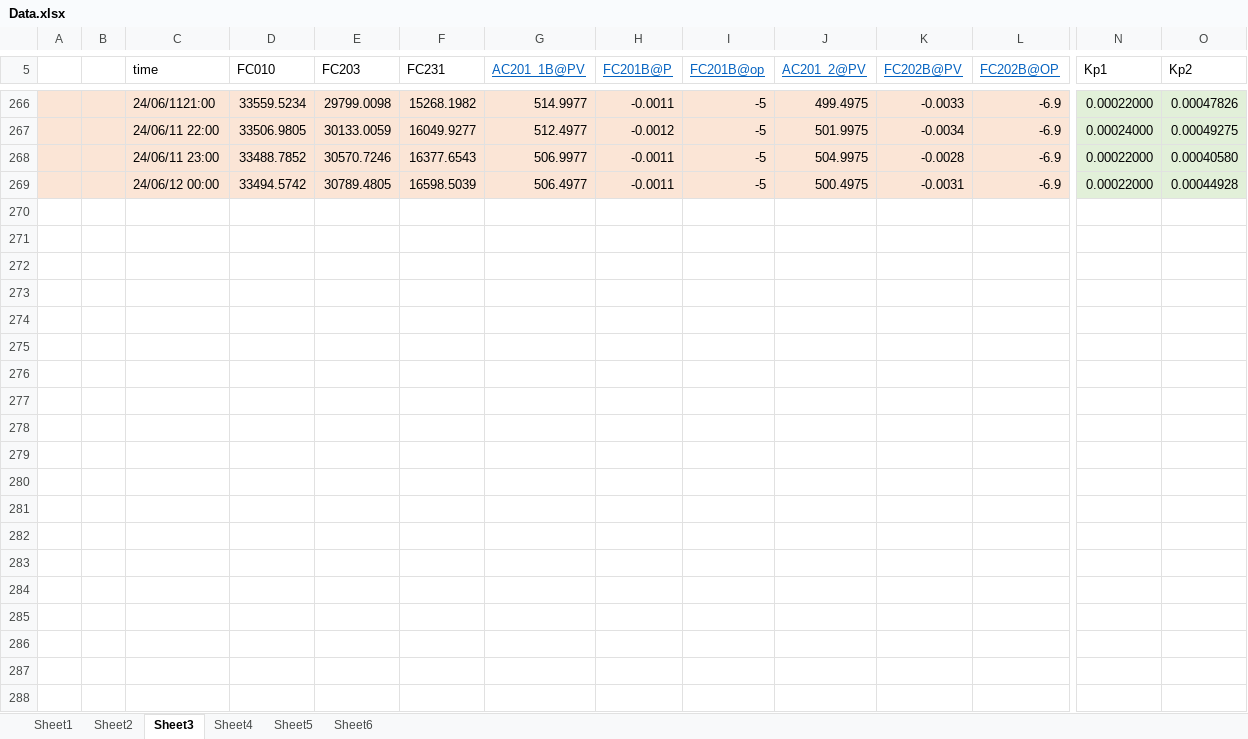
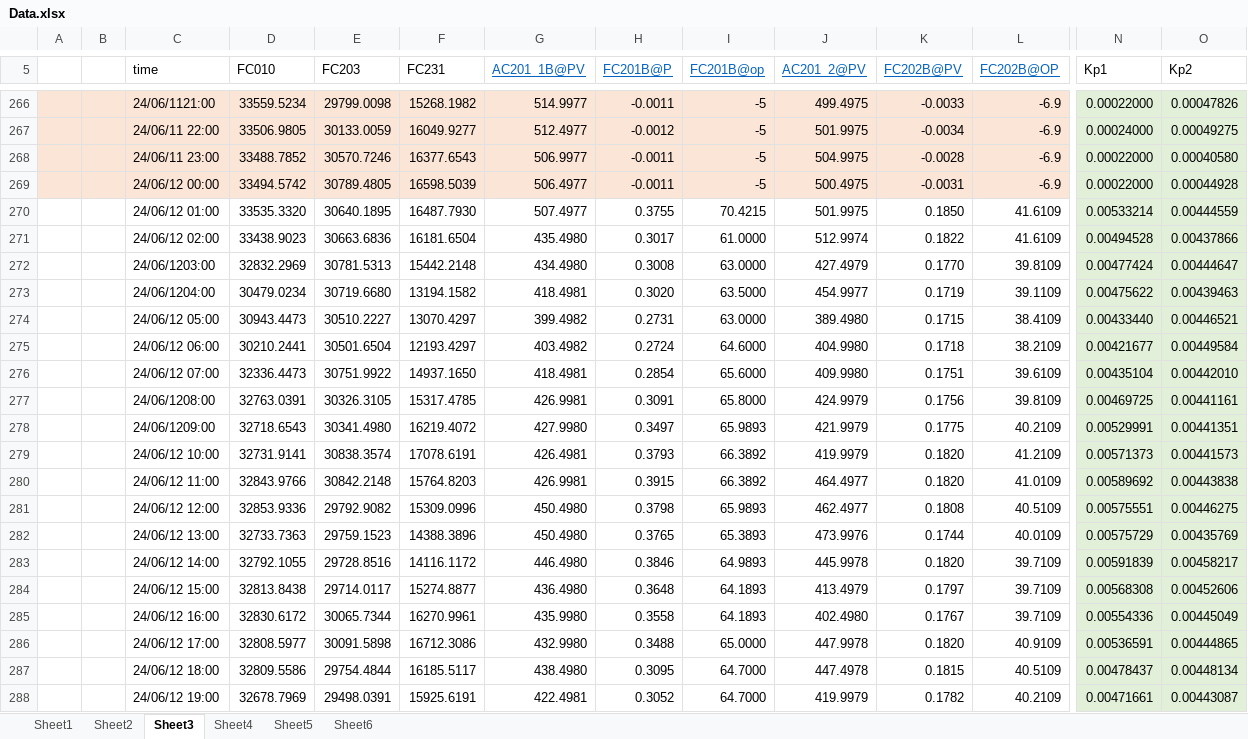
Before and after one commit to MuhammadRiyanMadya/flakes, an Excel workbook: data/Data.xlsx, sheet Sheet3, drawn as a sheet; only a part is shown, gaps mark what is left out; values as stored, in another font and other column widths than the file's, no borders; charts and pictures not drawn; rows hold the shown columns only; the diff covers the shown part only; the diff names each change by its address in the sheet, - before the commit and + after, or states it on an @@ line.

Commit message:
Add files via upload

```diff
--- a/data/Data.xlsx (sheet Sheet3)
+++ b/data/Data.xlsx (sheet Sheet3)
+row 270:  |  | 24/06/12 01:00 | 33535.3320 | 30640.1895 | 16487.7930 | 507.4977 | 0.3755 | 70.4215 | 501.9975 | 0.1850 | 41.6109 | 0.00533214 | 0.00444559
+row 271:  |  | 24/06/12 02:00 | 33438.9023 | 30663.6836 | 16181.6504 | 435.4980 | 0.3017 | 61.0000 | 512.9974 | 0.1822 | 41.6109 | 0.00494528 | 0.00437866
+row 272:  |  | 24/06/1203:00 | 32832.2969 | 30781.5313 | 15442.2148 | 434.4980 | 0.3008 | 63.0000 | 427.4979 | 0.1770 | 39.8109 | 0.00477424 | 0.00444647
+row 273:  |  | 24/06/1204:00 | 30479.0234 | 30719.6680 | 13194.1582 | 418.4981 | 0.3020 | 63.5000 | 454.9977 | 0.1719 | 39.1109 | 0.00475622 | 0.00439463
+row 274:  |  | 24/06/12 05:00 | 30943.4473 | 30510.2227 | 13070.4297 | 399.4982 | 0.2731 | 63.0000 | 389.4980 | 0.1715 | 38.4109 | 0.00433440 | 0.00446521
+row 275:  |  | 24/06/12 06:00 | 30210.2441 | 30501.6504 | 12193.4297 | 403.4982 | 0.2724 | 64.6000 | 404.9980 | 0.1718 | 38.2109 | 0.00421677 | 0.00449584
+row 276:  |  | 24/06/12 07:00 | 32336.4473 | 30751.9922 | 14937.1650 | 418.4981 | 0.2854 | 65.6000 | 409.9980 | 0.1751 | 39.6109 | 0.00435104 | 0.00442010
+row 277:  |  | 24/06/1208:00 | 32763.0391 | 30326.3105 | 15317.4785 | 426.9981 | 0.3091 | 65.8000 | 424.9979 | 0.1756 | 39.8109 | 0.00469725 | 0.00441161
+row 278:  |  | 24/06/1209:00 | 32718.6543 | 30341.4980 | 16219.4072 | 427.9980 | 0.3497 | 65.9893 | 421.9979 | 0.1775 | 40.2109 | 0.00529991 | 0.00441351
+row 279:  |  | 24/06/12 10:00 | 32731.9141 | 30838.3574 | 17078.6191 | 426.4981 | 0.3793 | 66.3892 | 419.9979 | 0.1820 | 41.2109 | 0.00571373 | 0.00441573
+row 280:  |  | 24/06/12 11:00 | 32843.9766 | 30842.2148 | 15764.8203 | 426.9981 | 0.3915 | 66.3892 | 464.4977 | 0.1820 | 41.0109 | 0.00589692 | 0.00443838
+row 281:  |  | 24/06/12 12:00 | 32853.9336 | 29792.9082 | 15309.0996 | 450.4980 | 0.3798 | 65.9893 | 462.4977 | 0.1808 | 40.5109 | 0.00575551 | 0.00446275
+row 282:  |  | 24/06/12 13:00 | 32733.7363 | 29759.1523 | 14388.3896 | 450.4980 | 0.3765 | 65.3893 | 473.9976 | 0.1744 | 40.0109 | 0.00575729 | 0.00435769
+row 283:  |  | 24/06/12 14:00 | 32792.1055 | 29728.8516 | 14116.1172 | 446.4980 | 0.3846 | 64.9893 | 445.9978 | 0.1820 | 39.7109 | 0.00591839 | 0.00458217
+row 284:  |  | 24/06/12 15:00 | 32813.8438 | 29714.0117 | 15274.8877 | 436.4980 | 0.3648 | 64.1893 | 413.4979 | 0.1797 | 39.7109 | 0.00568308 | 0.00452606
+row 285:  |  | 24/06/12 16:00 | 32830.6172 | 30065.7344 | 16270.9961 | 435.9980 | 0.3558 | 64.1893 | 402.4980 | 0.1767 | 39.7109 | 0.00554336 | 0.00445049
+row 286:  |  | 24/06/12 17:00 | 32808.5977 | 30091.5898 | 16712.3086 | 432.9980 | 0.3488 | 65.0000 | 447.9978 | 0.1820 | 40.9109 | 0.00536591 | 0.00444865
+row 287:  |  | 24/06/12 18:00 | 32809.5586 | 29754.4844 | 16185.5117 | 438.4980 | 0.3095 | 64.7000 | 447.4978 | 0.1815 | 40.5109 | 0.00478437 | 0.00448134
+row 288:  |  | 24/06/12 19:00 | 32678.7969 | 29498.0391 | 15925.6191 | 422.4981 | 0.3052 | 64.7000 | 419.9979 | 0.1782 | 40.2109 | 0.00471661 | 0.00443087
```
Also changed, not shown: 101 added rows elsewhere in this sheet, charts or pictures.
